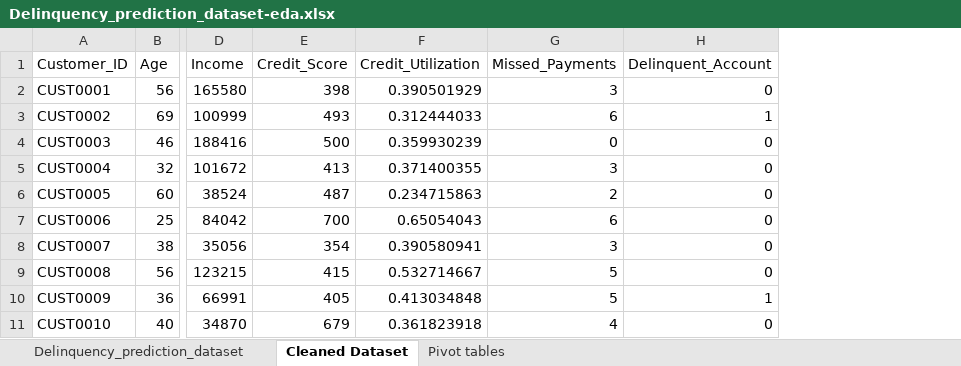
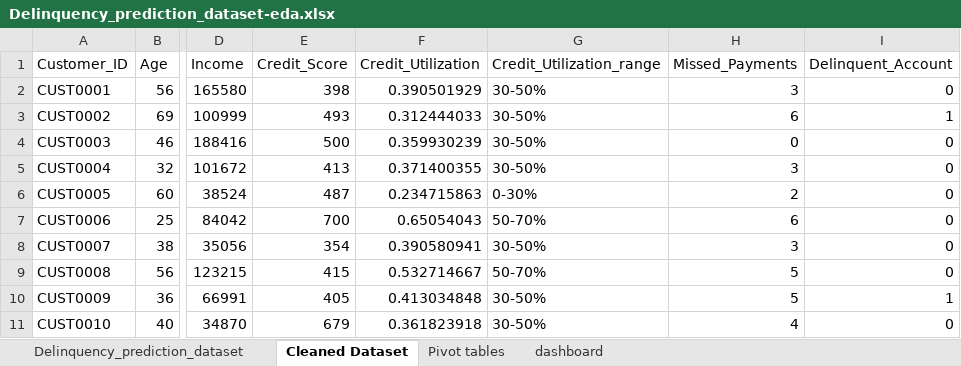
Before and after one commit to MrBeastGamerZz/Credit-Risk-Delinquency-Analytics, an Excel workbook: excel data/eda in excel/Delinquency_prediction_dataset-eda.xlsx, sheet Cleaned Dataset, drawn as a sheet; only a part is shown, gaps mark what is left out; values as stored, in another font and other column widths than the file's, no borders; the diff names each change by its address in the sheet, - before the commit and + after, or states it on an @@ line.

```diff
--- a/excel data/eda in excel/Delinquency_prediction_dataset-eda.xlsx (sheet Cleaned Dataset)
+++ b/excel data/eda in excel/Delinquency_prediction_dataset-eda.xlsx (sheet Cleaned Dataset)
+sheet tab: dashboard
+column G (Credit_Utilization_range), rows 2-11: 30-50% | 30-50% | 30-50% | 30-50% | 0-30% | 50-70% | 30-50% | 50-70% | 30-50% | 30-50%
```
Also changed, not shown: sheet Pivot tables, sheet Delinquency_prediction_dataset, formulas that keep their value, charts or pictures.
